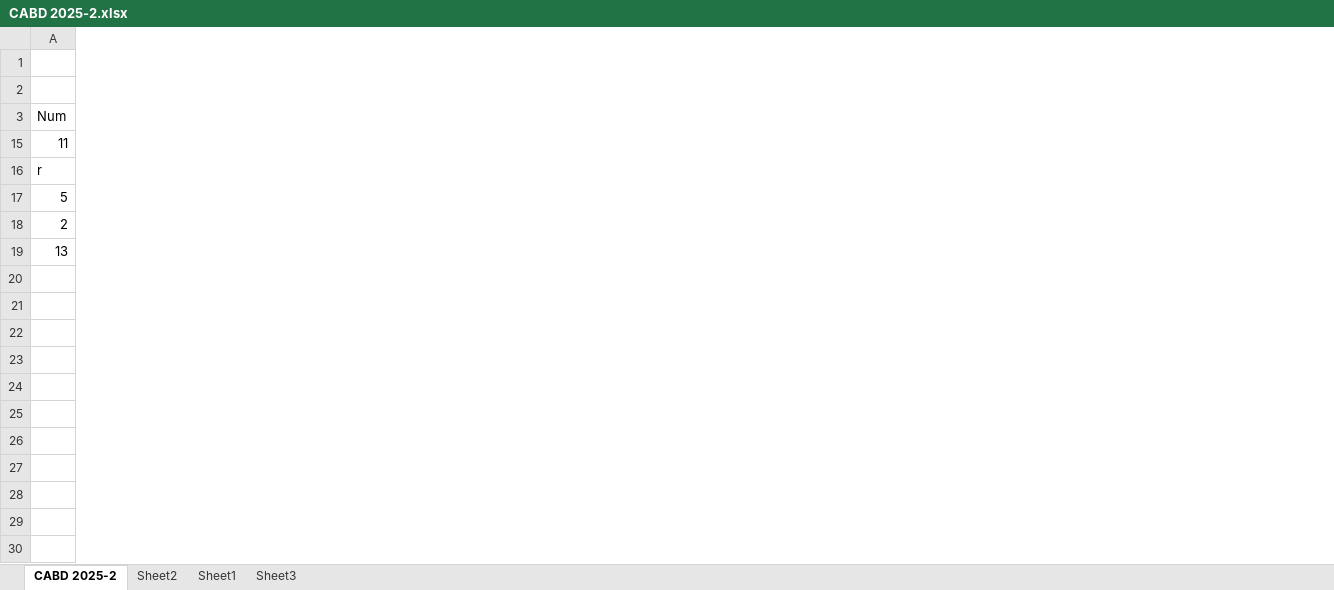
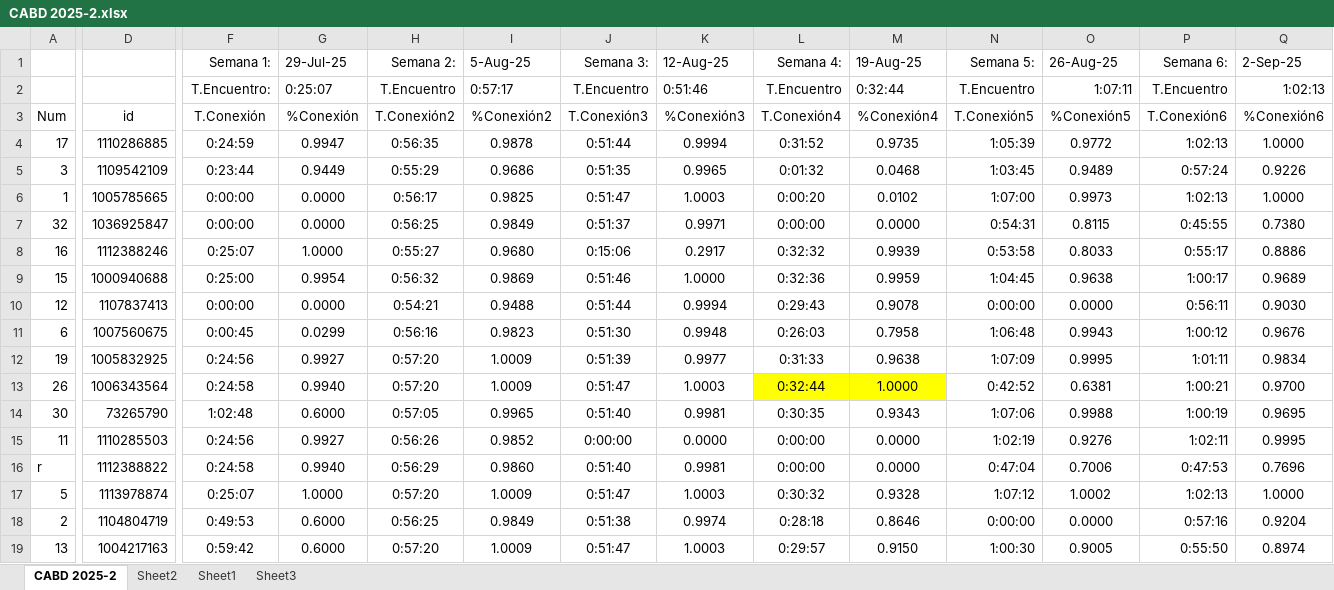
Before and after one commit to oicampo-uao/oicampo-uao.github.io, an Excel workbook: academics/CABD/2025-2/CABD 2025-2.xlsx, sheet CABD 2025-2, drawn as a sheet; only a part is shown, gaps mark what is left out; values as stored, in another font and other column widths than the file's, no borders; table styles not drawn; rows hold the shown columns only; the diff covers the shown part only; the diff names each change by its address in the sheet, - before the commit and + after, or states it on an @@ line.

Commit message:
Update CABD 2025-2.xlsx

```diff
--- a/academics/CABD/2025-2/CABD 2025-2.xlsx (sheet CABD 2025-2)
+++ b/academics/CABD/2025-2/CABD 2025-2.xlsx (sheet CABD 2025-2)
@@ column D unhidden, row 3: id; rows 15-19: 1110285503 | 1112388822 | 1113978874 | 1104804719 | 1004217163 @@
@@ column F (Semana 1:) unhidden, rows 2-3: T.Encuentro: | T.Conexión; rows 15-19: 0:24:56 | 0:24:58 | 0:25:07 | 0:49:53 | 0:59:42 @@
@@ column G (29-Jul-25) unhidden, rows 2-3: 0:25:07 | %Conexión; rows 15-19: 0.9927 | 0.9940 | 1.0000 | 0.6000 | 0.6000 @@
@@ column H (Semana 2:) unhidden, rows 2-3: T.Encuentro | T.Conexión2; rows 15-19: 0:56:26 | 0:56:29 | 0:57:20 | 0:56:25 | 0:57:20 @@
@@ column I (5-Aug-25) unhidden, rows 2-3: 0:57:17 | %Conexión2; rows 15-19: 0.9852 | 0.9860 | 1.0009 | 0.9849 | 1.0009 @@
@@ column J (Semana 3:) unhidden, rows 2-3: T.Encuentro | T.Conexión3; rows 15-19: 0:00:00 | 0:51:40 | 0:51:47 | 0:51:38 | 0:51:47 @@
@@ column K (12-Aug-25) unhidden, rows 2-3: 0:51:46 | %Conexión3; rows 15-19: 0.0000 | 0.9981 | 1.0003 | 0.9974 | 1.0003 @@
@@ column L (Semana 4:) unhidden, rows 2-3: T.Encuentro | T.Conexión4; rows 15-19: 0:00:00 | 0:00:00 | 0:30:32 | 0:28:18 | 0:29:57 @@
@@ column M (19-Aug-25) unhidden, rows 2-3: 0:32:44 | %Conexión4; rows 15-19: 0.0000 | 0.0000 | 0.9328 | 0.8646 | 0.9150 @@
@@ column N (Semana 5:) unhidden, rows 2-3: T.Encuentro | T.Conexión5; rows 15-19: 1:02:19 | 0:47:04 | 1:07:12 | 0:00:00 | 1:00:30 @@
@@ column O (26-Aug-25) unhidden, rows 2-3: 1:07:11 | %Conexión5; rows 15-19: 0.9276 | 0.7006 | 1.0002 | 0.0000 | 0.9005 @@
@@ column P (Semana 6:) unhidden, rows 2-3: T.Encuentro | T.Conexión6; rows 15-19: 1:02:11 | 0:47:53 | 1:02:13 | 0:57:16 | 0:55:50 @@
@@ column Q (2-Sep-25) unhidden, rows 2-3: 1:02:13 | %Conexión6; rows 15-19: 0.9995 | 0.7696 | 1.0000 | 0.9204 | 0.8974 @@
-row 1: (empty)
+row 1:  |  | Semana 1: | 29-Jul-25 | Semana 2: | 5-Aug-25 | Semana 3: | 12-Aug-25 | Semana 4: | 19-Aug-25 | Semana 5: | 26-Aug-25 | Semana 6: | 2-Sep-25
-row 2: (empty)
+row 2:  |  | T.Encuentro: | 0:25:07 | T.Encuentro | 0:57:17 | T.Encuentro | 0:51:46 | T.Encuentro | 0:32:44 | T.Encuentro | 1:07:11 | T.Encuentro | 1:02:13
+row 4: 17 | 1110286885 | 0:24:59 | 0.9947 | 0:56:35 | 0.9878 | 0:51:44 | 0.9994 | 0:31:52 | 0.9735 | 1:05:39 | 0.9772 | 1:02:13 | 1.0000
+row 5: 3 | 1109542109 | 0:23:44 | 0.9449 | 0:55:29 | 0.9686 | 0:51:35 | 0.9965 | 0:01:32 | 0.0468 | 1:03:45 | 0.9489 | 0:57:24 | 0.9226
+row 6: 1 | 1005785665 | 0:00:00 | 0.0000 | 0:56:17 | 0.9825 | 0:51:47 | 1.0003 | 0:00:20 | 0.0102 | 1:07:00 | 0.9973 | 1:02:13 | 1.0000
+row 7: 32 | 1036925847 | 0:00:00 | 0.0000 | 0:56:25 | 0.9849 | 0:51:37 | 0.9971 | 0:00:00 | 0.0000 | 0:54:31 | 0.8115 | 0:45:55 | 0.7380
+row 8: 16 | 1112388246 | 0:25:07 | 1.0000 | 0:55:27 | 0.9680 | 0:15:06 | 0.2917 | 0:32:32 | 0.9939 | 0:53:58 | 0.8033 | 0:55:17 | 0.8886
+row 9: 15 | 1000940688 | 0:25:00 | 0.9954 | 0:56:32 | 0.9869 | 0:51:46 | 1.0000 | 0:32:36 | 0.9959 | 1:04:45 | 0.9638 | 1:00:17 | 0.9689
+row 10: 12 | 1107837413 | 0:00:00 | 0.0000 | 0:54:21 | 0.9488 | 0:51:44 | 0.9994 | 0:29:43 | 0.9078 | 0:00:00 | 0.0000 | 0:56:11 | 0.9030
+row 11: 6 | 1007560675 | 0:00:45 | 0.0299 | 0:56:16 | 0.9823 | 0:51:30 | 0.9948 | 0:26:03 | 0.7958 | 1:06:48 | 0.9943 | 1:00:12 | 0.9676
+row 12: 19 | 1005832925 | 0:24:56 | 0.9927 | 0:57:20 | 1.0009 | 0:51:39 | 0.9977 | 0:31:33 | 0.9638 | 1:07:09 | 0.9995 | 1:01:11 | 0.9834
+row 13: 26 | 1006343564 | 0:24:58 | 0.9940 | 0:57:20 | 1.0009 | 0:51:47 | 1.0003 | 0:32:44 | 1.0000 | 0:42:52 | 0.6381 | 1:00:21 | 0.9700
+row 14: 30 | 73265790 | 1:02:48 | 0.6000 | 0:57:05 | 0.9965 | 0:51:40 | 0.9981 | 0:30:35 | 0.9343 | 1:07:06 | 0.9988 | 1:00:19 | 0.9695
```
Also changed, not shown: 17 added rows, 2 added columns and 1 removed column elsewhere in this sheet.
